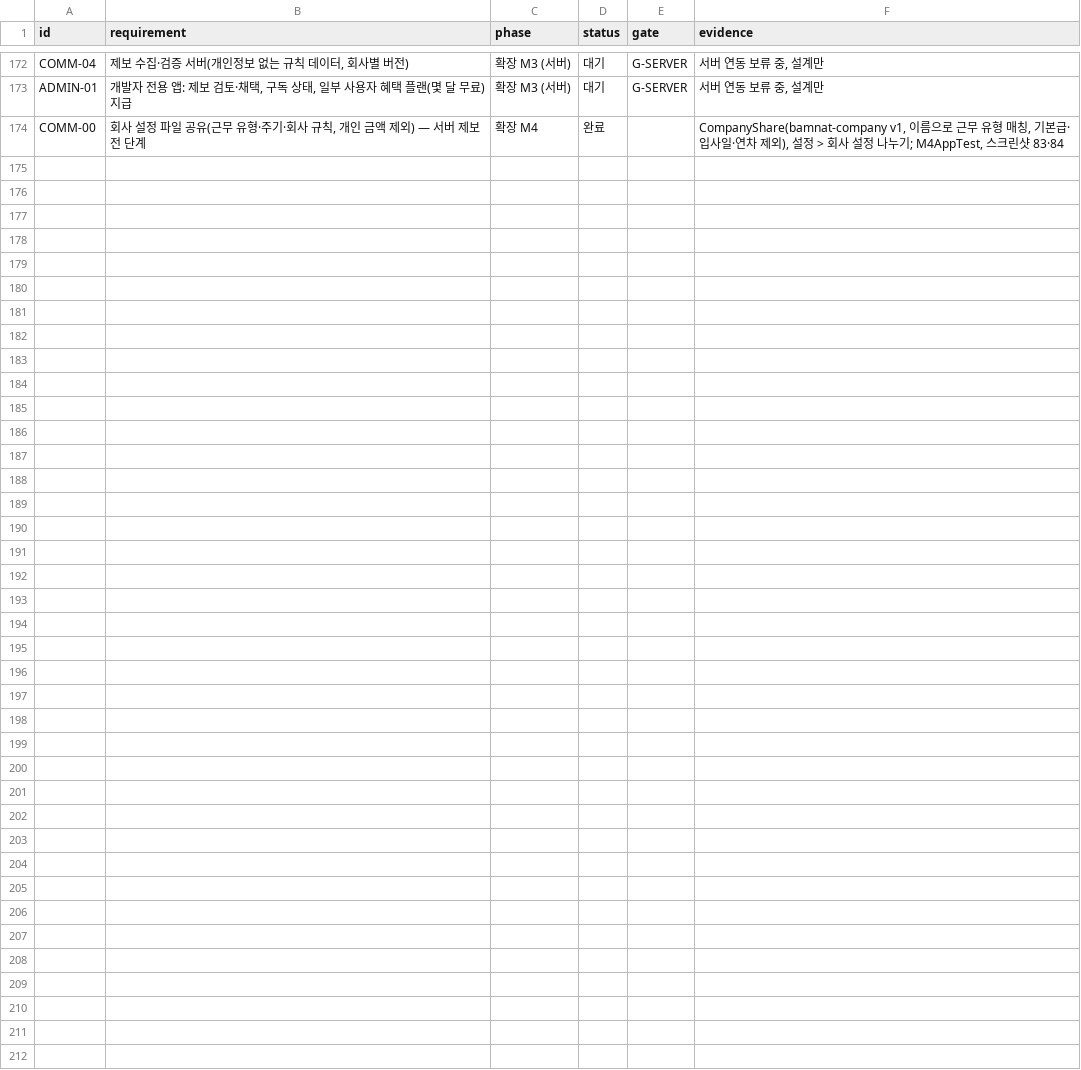
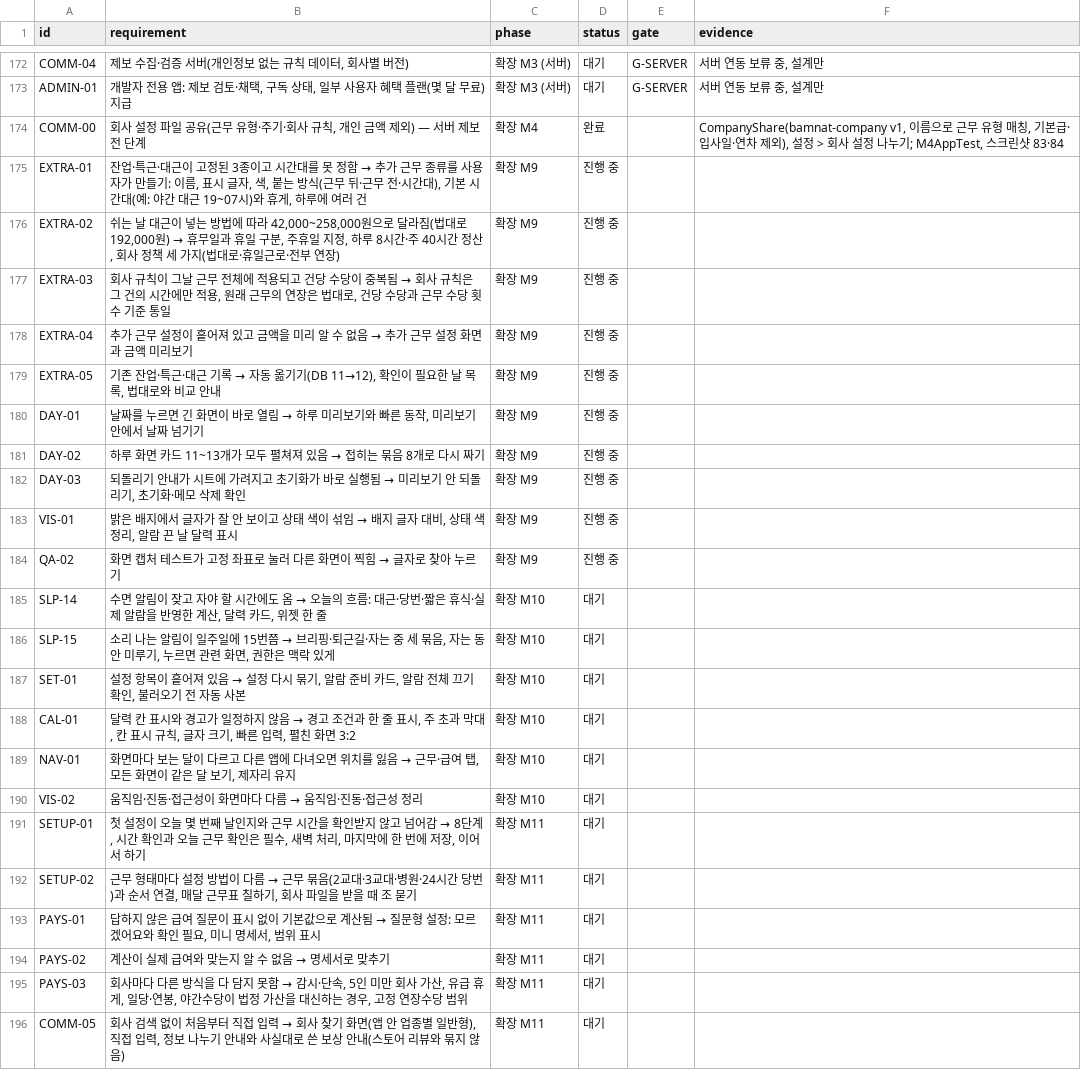
Before and after one commit to YWJMoney/-, a CSV file: shift-calendar-app/docs/tracker.csv, drawn as a sheet; only a part is shown, gaps mark what is left out.

```diff
--- a/shift-calendar-app/docs/tracker.csv
+++ b/shift-calendar-app/docs/tracker.csv
@@ -174 +174,23 @@ ADMIN-01,"개발자 전용 앱: 제보 검토·채택, 구독 상태, 일부 사
 COMM-00,"회사 설정 파일 공유(근무 유형·주기·회사 규칙, 개인 금액 제외) — 서버 제보 전 단계",확장 M4,완료,,"CompanyShare(bamnat-company v1, 이름으로 근무 유형 매칭, 기본급·입사일·연차 제외), 설정 > 회사 설정 나누기; M4AppTest, 스크린샷 83·84"
+EXTRA-01,"잔업·특근·대근이 고정된 3종이고 시간대를 못 정함 → 추가 근무 종류를 사용자가 만들기: 이름, 표시 글자, 색, 붙는 방식(근무 뒤·근무 전·시간대), 기본 시간대(예: 야간 대근 19~07시)와 휴게, 하루에 여러 건",확장 M9,진행 중,,
+EXTRA-02,"쉬는 날 대근이 넣는 방법에 따라 42,000~258,000원으로 달라짐(법대로 192,000원) → 휴무일과 휴일 구분, 주휴일 지정, 하루 8시간·주 40시간 정산, 회사 정책 세 가지(법대로·휴일근로·전부 연장)",확장 M9,진행 중,,
+EXTRA-03,"회사 규칙이 그날 근무 전체에 적용되고 건당 수당이 중복됨 → 회사 규칙은 그 건의 시간에만 적용, 원래 근무의 연장은 법대로, 건당 수당과 근무 수당 횟수 기준 통일",확장 M9,진행 중,,
+EXTRA-04,추가 근무 설정이 흩어져 있고 금액을 미리 알 수 없음 → 추가 근무 설정 화면과 금액 미리보기,확장 M9,진행 중,,
+EXTRA-05,"기존 잔업·특근·대근 기록 → 자동 옮기기(DB 11→12), 확인이 필요한 날 목록, 법대로와 비교 안내",확장 M9,진행 중,,
+DAY-01,"날짜를 누르면 긴 화면이 바로 열림 → 하루 미리보기와 빠른 동작, 미리보기 안에서 날짜 넘기기",확장 M9,진행 중,,
+DAY-02,하루 화면 카드 11~13개가 모두 펼쳐져 있음 → 접히는 묶음 8개로 다시 짜기,확장 M9,진행 중,,
+DAY-03,"되돌리기 안내가 시트에 가려지고 초기화가 바로 실행됨 → 미리보기 안 되돌리기, 초기화·메모 삭제 확인",확장 M9,진행 중,,
+VIS-01,"밝은 배지에서 글자가 잘 안 보이고 상태 색이 섞임 → 배지 글자 대비, 상태 색 정리, 알람 끈 날 달력 표시",확장 M9,진행 중,,
+QA-02,화면 캡처 테스트가 고정 좌표로 눌러 다른 화면이 찍힘 → 글자로 찾아 누르기,확장 M9,진행 중,,
+SLP-14,"수면 알림이 잦고 자야 할 시간에도 옴 → 오늘의 흐름: 대근·당번·짧은 휴식·실제 알람을 반영한 계산, 달력 카드, 위젯 한 줄",확장 M10,대기,,
+SLP-15,"소리 나는 알림이 일주일에 15번쯤 → 브리핑·퇴근길·자는 중 세 묶음, 자는 동안 미루기, 누르면 관련 화면, 권한은 맥락 있게",확장 M10,대기,,
+SET-01,"설정 항목이 흩어져 있음 → 설정 다시 묶기, 알람 준비 카드, 알람 전체 끄기 확인, 불러오기 전 자동 사본",확장 M10,대기,,
+CAL-01,"달력 칸 표시와 경고가 일정하지 않음 → 경고 조건과 한 줄 표시, 주 초과 막대, 칸 표시 규칙, 글자 크기, 빠른 입력, 펼친 화면 3:2",확장 M10,대기,,
+NAV-01,"화면마다 보는 달이 다르고 다른 앱에 다녀오면 위치를 잃음 → 근무·급여 탭, 모든 화면이 같은 달 보기, 제자리 유지",확장 M10,대기,,
+VIS-02,움직임·진동·접근성이 화면마다 다름 → 움직임·진동·접근성 정리,확장 M10,대기,,
+SETUP-01,"첫 설정이 오늘 몇 번째 날인지와 근무 시간을 확인받지 않고 넘어감 → 8단계, 시간 확인과 오늘 근무 확인은 필수, 새벽 처리, 마지막에 한 번에 저장, 이어서 하기",확장 M11,대기,,
+SETUP-02,"근무 형태마다 설정 방법이 다름 → 근무 묶음(2교대·3교대·병원·24시간 당번)과 순서 연결, 매달 근무표 칠하기, 회사 파일을 받을 때 조 묻기",확장 M11,대기,,
+PAYS-01,"답하지 않은 급여 질문이 표시 없이 기본값으로 계산됨 → 질문형 설정: 모르겠어요와 확인 필요, 미니 명세서, 범위 표시",확장 M11,대기,,
+PAYS-02,계산이 실제 급여와 맞는지 알 수 없음 → 명세서로 맞추기,확장 M11,대기,,
+PAYS-03,"회사마다 다른 방식을 다 담지 못함 → 감시·단속, 5인 미만 회사 가산, 유급 휴게, 일당·연봉, 야간수당이 법정 가산을 대신하는 경우, 고정 연장수당 범위",확장 M11,대기,,
+COMM-05,"회사 검색 없이 처음부터 직접 입력 → 회사 찾기 화면(앱 안 업종별 일반형), 직접 입력, 정보 나누기 안내와 사실대로 쓴 보상 안내(스토어 리뷰와 묶지 않음)",확장 M11,대기,,
```
